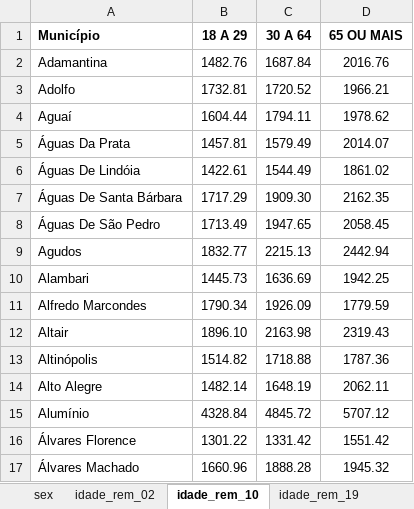
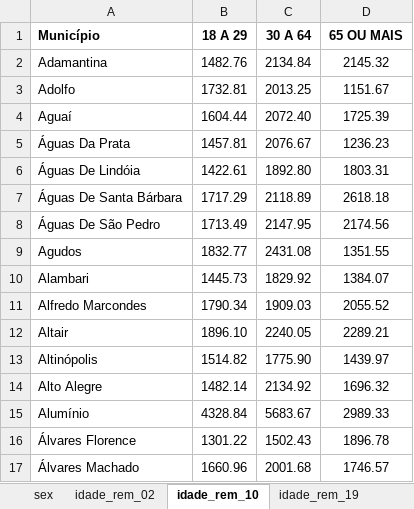
Before and after one commit to mj-ribeiro/CEPER, an Excel workbook: ceper_rais/evol2_mun.xlsx, sheet idade_rem_10, drawn as a sheet; only a part is shown; values as stored, in another font and other column widths than the file's, no borders; the diff covers the shown part only; the diff names each change by its address in the sheet, - before the commit and + after, or states it on an @@ line.

```diff
--- a/ceper_rais/evol2_mun.xlsx (sheet idade_rem_10)
+++ b/ceper_rais/evol2_mun.xlsx (sheet idade_rem_10)
-C2 (30 A 64): 1687.84
+C2 (30 A 64): 2134.84
-D2 (65 OU MAIS): 2016.76
+D2 (65 OU MAIS): 2145.32
-C3 (30 A 64): 1720.52
+C3 (30 A 64): 2013.25
-D3 (65 OU MAIS): 1966.21
+D3 (65 OU MAIS): 1151.67
-C4 (30 A 64): 1794.11
+C4 (30 A 64): 2072.40
-D4 (65 OU MAIS): 1978.62
+D4 (65 OU MAIS): 1725.39
-C5 (30 A 64): 1579.49
+C5 (30 A 64): 2076.67
-D5 (65 OU MAIS): 2014.07
+D5 (65 OU MAIS): 1236.23
-C6 (30 A 64): 1544.49
+C6 (30 A 64): 1892.80
-D6 (65 OU MAIS): 1861.02
+D6 (65 OU MAIS): 1803.31
-C7 (30 A 64): 1909.30
+C7 (30 A 64): 2118.89
-D7 (65 OU MAIS): 2162.35
+D7 (65 OU MAIS): 2618.18
-C8 (30 A 64): 1947.65
+C8 (30 A 64): 2147.95
-D8 (65 OU MAIS): 2058.45
+D8 (65 OU MAIS): 2174.56
-C9 (30 A 64): 2215.13
+C9 (30 A 64): 2431.08
-D9 (65 OU MAIS): 2442.94
+D9 (65 OU MAIS): 1351.55
-C10 (30 A 64): 1636.69
+C10 (30 A 64): 1829.92
-D10 (65 OU MAIS): 1942.25
+D10 (65 OU MAIS): 1384.07
-C11 (30 A 64): 1926.09
+C11 (30 A 64): 1909.03
-D11 (65 OU MAIS): 1779.59
+D11 (65 OU MAIS): 2055.52
-C12 (30 A 64): 2163.98
+C12 (30 A 64): 2240.05
-D12 (65 OU MAIS): 2319.43
+D12 (65 OU MAIS): 2289.21
-C13 (30 A 64): 1718.88
+C13 (30 A 64): 1775.90
-D13 (65 OU MAIS): 1787.36
+D13 (65 OU MAIS): 1439.97
-C14 (30 A 64): 1648.19
+C14 (30 A 64): 2134.92
-D14 (65 OU MAIS): 2062.11
+D14 (65 OU MAIS): 1696.32
-C15 (30 A 64): 4845.72
+C15 (30 A 64): 5683.67
-D15 (65 OU MAIS): 5707.12
+D15 (65 OU MAIS): 2989.33
-C16 (30 A 64): 1331.42
+C16 (30 A 64): 1502.43
-D16 (65 OU MAIS): 1551.42
+D16 (65 OU MAIS): 1896.78
-C17 (30 A 64): 1888.28
+C17 (30 A 64): 2001.68
-D17 (65 OU MAIS): 1945.32
+D17 (65 OU MAIS): 1746.57
```
Also changed, not shown: 15 added rows, 15 removed rows and 1230 edited cells elsewhere in this sheet, sheet idade_rem_02, sheet idade_rem_19, sheet cor, other sheet tabs, 12 other files.
